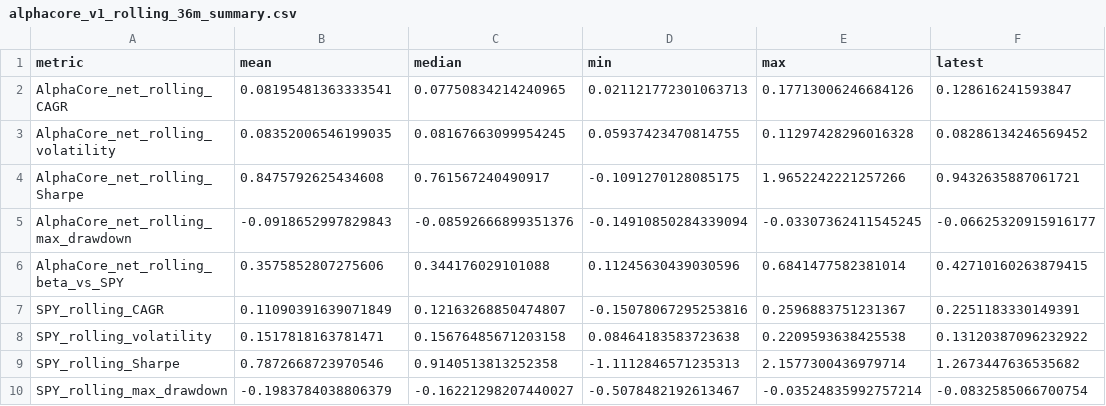
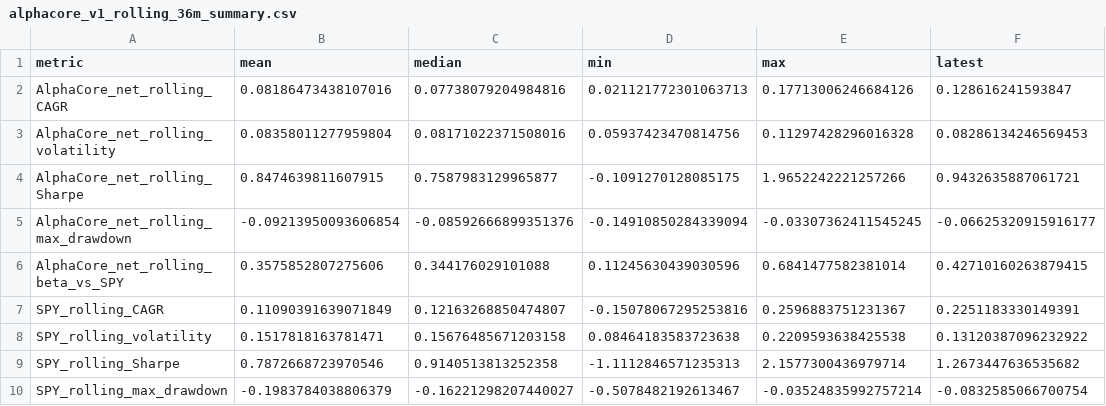
Before and after one commit to davidjhorvath/AlphaCore, a CSV file: reports/backtests/alphacore_v1_rolling_36m_summary.csv, drawn as a sheet.

```diff
--- a/reports/backtests/alphacore_v1_rolling_36m_summary.csv
+++ b/reports/backtests/alphacore_v1_rolling_36m_summary.csv
@@ -1,6 +1,6 @@
 metric,mean,median,min,max,latest
-AlphaCore_net_rolling_CAGR,0.08195481363333541,0.07750834214240965,0.021121772301063713,0.17713006246684126,0.128616241593847
-AlphaCore_net_rolling_volatility,0.08352006546199035,0.08167663099954245,0.05937423470814755,0.11297428296016328,0.08286134246569452
-AlphaCore_net_rolling_Sharpe,0.8475792625434608,0.761567240490917,-0.1091270128085175,1.9652242221257266,0.9432635887061721
-AlphaCore_net_rolling_max_drawdown,-0.0918652997829843,-0.08592666899351376,-0.14910850284339094,-0.03307362411545245,-0.06625320915916177
+AlphaCore_net_rolling_CAGR,0.08186473438107016,0.07738079204984816,0.021121772301063713,0.17713006246684126,0.128616241593847
+AlphaCore_net_rolling_volatility,0.08358011277959804,0.08171022371508016,0.05937423470814756,0.11297428296016328,0.08286134246569453
+AlphaCore_net_rolling_Sharpe,0.8474639811607915,0.7587983129965877,-0.1091270128085175,1.9652242221257266,0.9432635887061721
+AlphaCore_net_rolling_max_drawdown,-0.09213950093606854,-0.08592666899351376,-0.14910850284339094,-0.03307362411545245,-0.06625320915916177
 AlphaCore_net_rolling_beta_vs_SPY,0.3575852807275606,0.344176029101088,0.11245630439030596,0.6841477582381014,0.42710160263879415
```
Also changed, not shown: reports/backtests/alphacore_v1_performance_summary.csv, reports/backtests/alphacore_v1_rolling_36m_metrics.csv, 9 other files.
